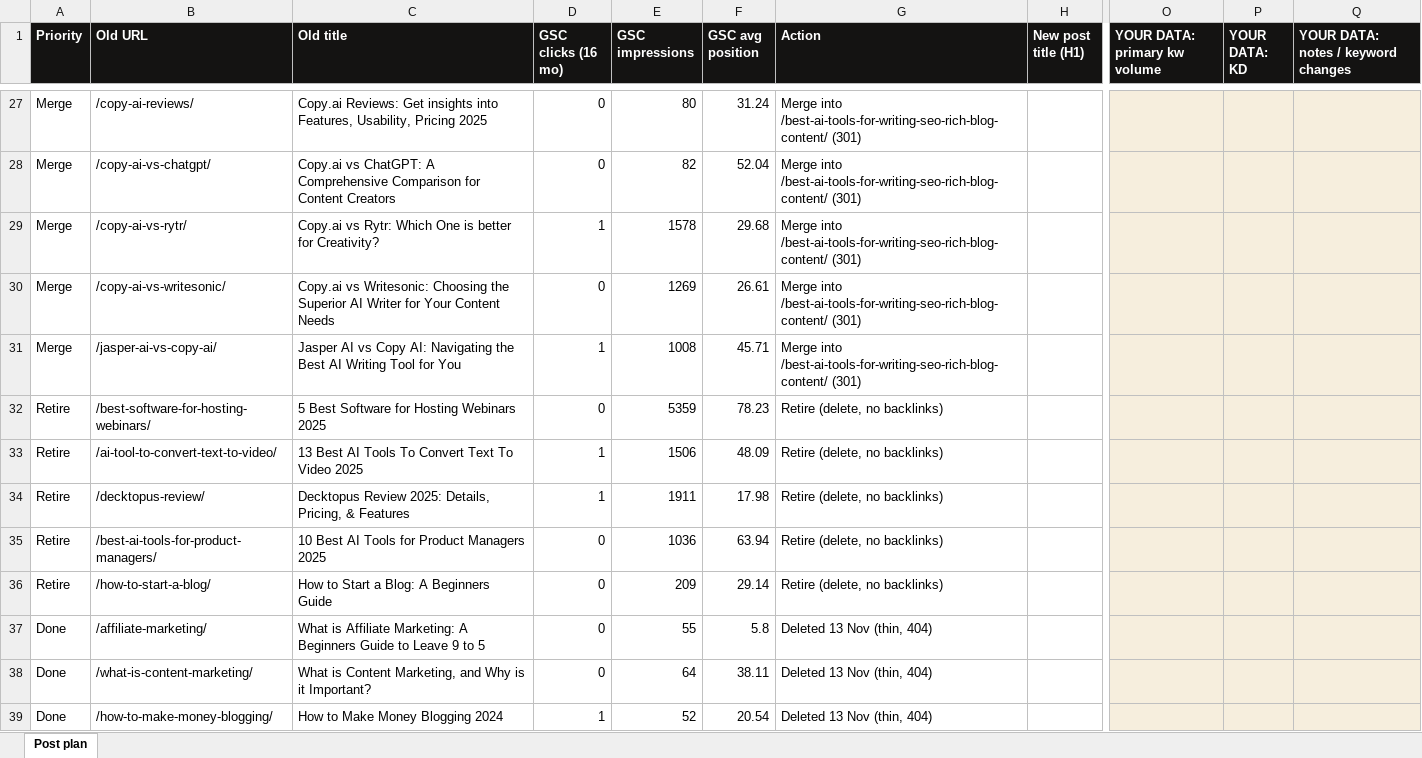
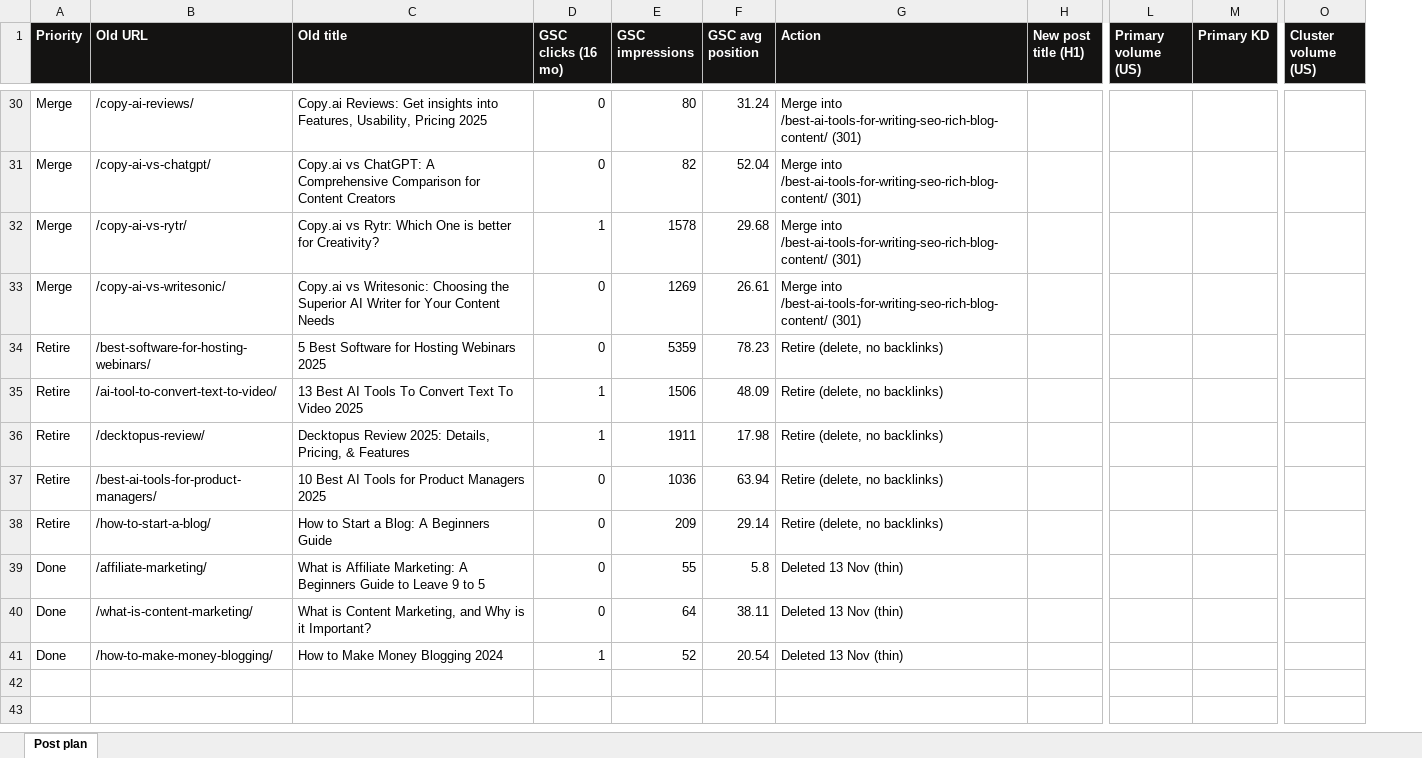
Before and after one commit to jamilahmed16/jamilahmed-website-redesign-update, an Excel workbook: content/post-plan.xlsx, sheet Post plan, drawn as a sheet; only a part is shown, gaps mark what is left out; values as stored, in another font and other column widths than the file's, no borders; removed rows and columns are numbered as before the commit, all else as after; rows hold the shown columns only; the diff covers the shown part only; the diff names each change by its address in the sheet, - before the commit and + after, or states it on an @@ line.

```diff
--- a/content/post-plan.xlsx (sheet Post plan)
+++ b/content/post-plan.xlsx (sheet Post plan)
+column L (Primary volume (US)), empty
+column M (Primary KD), empty
+column O (Cluster volume (US)), empty
-column O (YOUR DATA: primary kw volume), empty
-column P (YOUR DATA: KD), empty
-column Q, row 1: YOUR DATA: notes / keyword changes
-row 31: Merge | /jasper-ai-vs-copy-ai/ | Jasper AI vs Copy AI: Navigating the Best AI Writing Tool for You | 1 | 1008 | 45.71 | Merge into /best-ai-tools-for-writing-seo-rich-blog-content/ (301)
-G39:G41 (Action): Deleted 13 Nov (thin, 404)
+G39:G41 (Action): Deleted 13 Nov (thin)
```
Also changed, not shown: 14 added rows, 11 removed rows and 33 edited cells elsewhere in this sheet, 2 other files.
